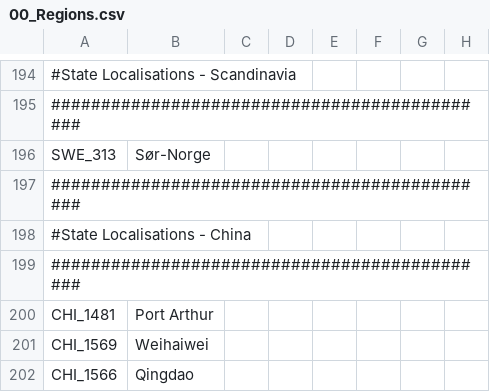
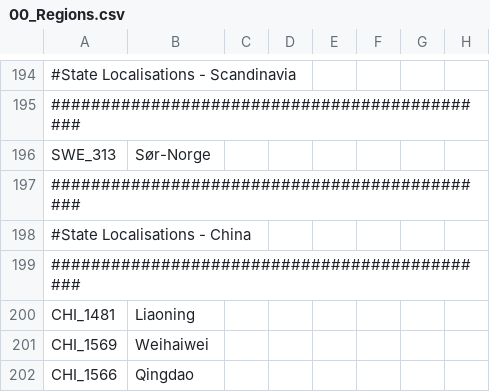
Before and after one commit to Omegaman231/Mandate-of-Heaven-1.01-.Mod-File, a CSV file: Mandate-of-Heaven 1.0.1/localisation/00_Regions.csv, drawn as a sheet; only a part is shown, gaps mark what is left out; the diff names each change by its address in the sheet, - before the commit and + after, or states it on an @@ line.

```diff
--- a/Mandate-of-Heaven 1.0.1/localisation/00_Regions.csv
+++ b/Mandate-of-Heaven 1.0.1/localisation/00_Regions.csv
-B200: Port Arthur
+B200: Liaoning
```
Also changed, not shown: 10 other files.
